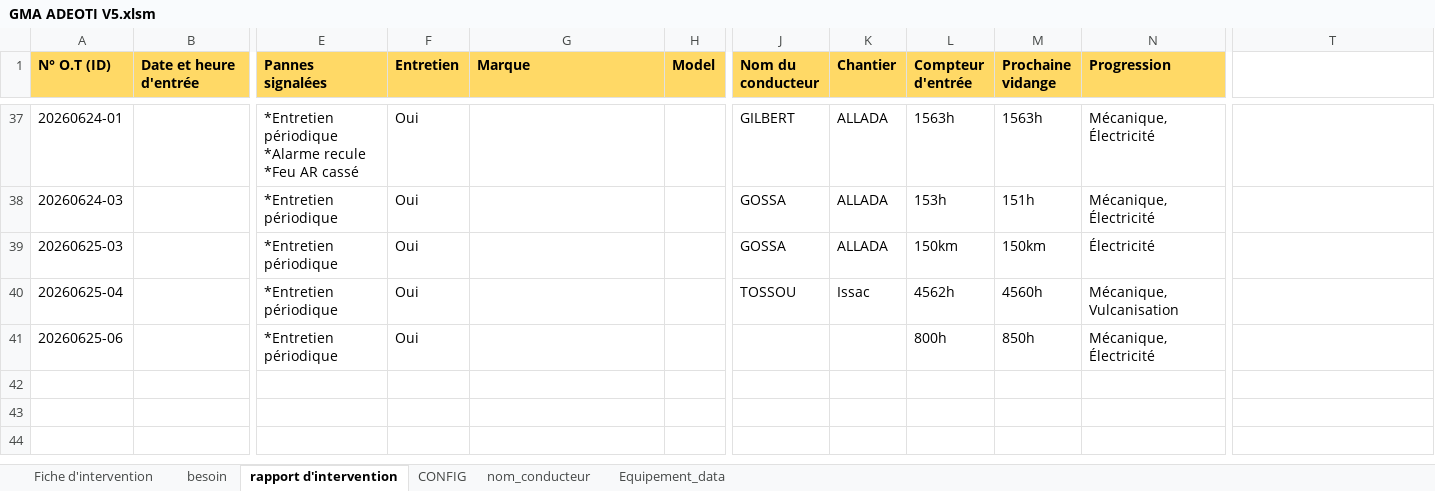
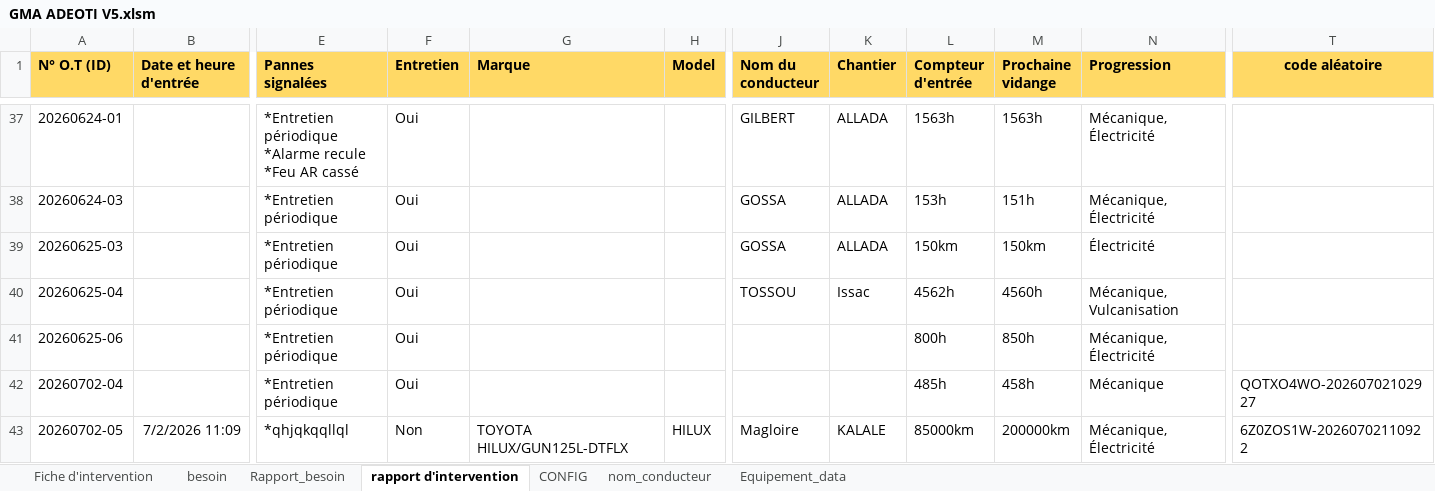
Before and after one commit to ahofab06/GMA, an Excel workbook: GMA ADEOTI V5.xlsm, sheet rapport d'intervention, drawn as a sheet; only a part is shown, gaps mark what is left out; values as stored, in another font and other column widths than the file's, no borders; rows hold the shown columns only; the diff names each change by its address in the sheet, - before the commit and + after, or states it on an @@ line.

Commit message:
Add files via upload
étape besoin

```diff
--- a/GMA ADEOTI V5.xlsm (sheet rapport d'intervention)
+++ b/GMA ADEOTI V5.xlsm (sheet rapport d'intervention)
+sheet tab: Rapport_besoin
-T1: (empty)
+T1: code aléatoire
-T1 fill: none
+T1 fill: #FFD966
+row 42: 20260702-04 |  | *Entretien périodique | Oui |  |  |  |  | 485h | 458h | Mécanique | QOTXO4WO-20260702102927
+row 43: 20260702-05 | 7/2/2026 11:09 | *qhjqkqqllql | Non | TOYOTA HILUX/GUN125L-DTFLX | HILUX | Magloire | KALALE | 85000km | 200000km | Mécanique, Électricité | 6Z0ZOS1W-20260702110922
```
Also changed, not shown: sheet CONFIG, sheet besoin, sheet Fiche d'intervention, hidden cells, charts or pictures.
